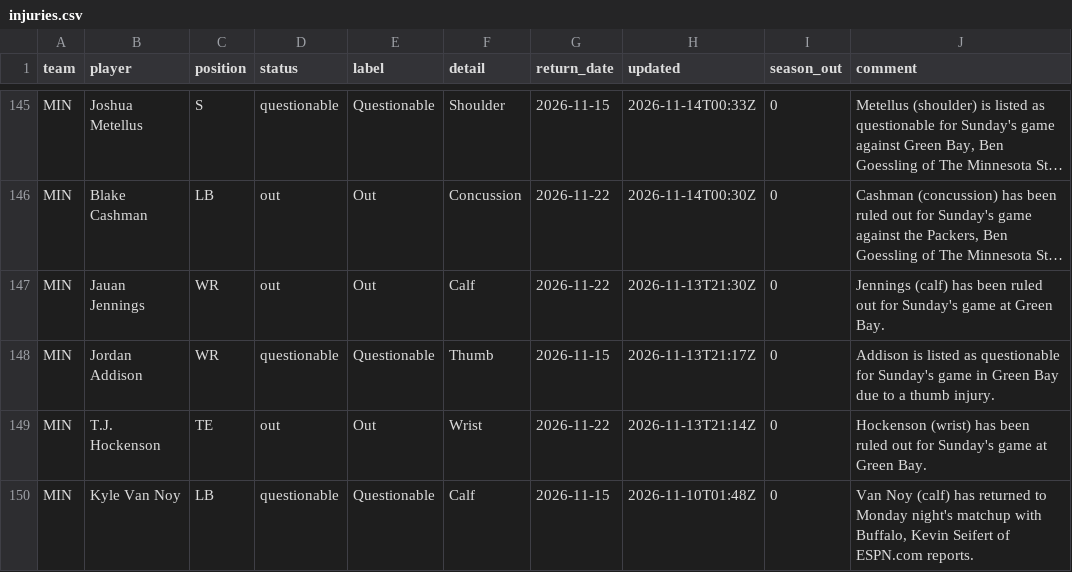
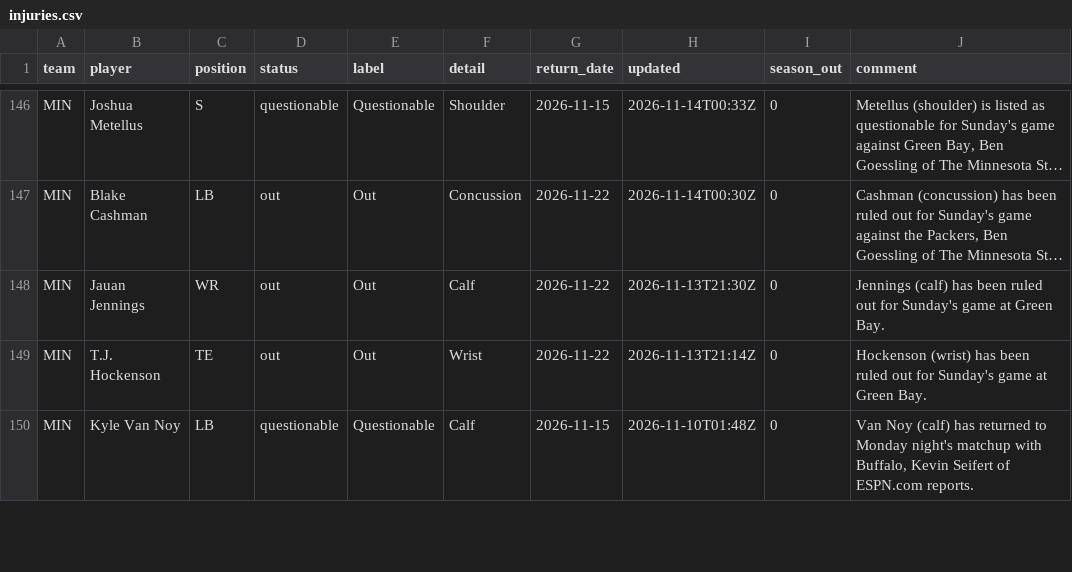
Before and after one commit to bwik4/Matchup-Lab, a CSV file: data/injuries.csv, drawn as a sheet; only a part is shown, gaps mark what is left out; long unchanged cells end in …; removed rows and columns are numbered as before the commit, all else as after; the diff covers the shown part only; the diff names each change by its address in the sheet, - before the commit and + after, or states it on an @@ line.

```diff
--- a/data/injuries.csv
+++ b/data/injuries.csv
-row 148: MIN | Jordan Addison | WR | questionable | Questionable | Thumb | 2026-11-15 | 2026-11-13T21:17Z | 0 | Addison is listed as questionable for Sunday's game in Green Bay due to a thumb injury.
```
Also changed, not shown: 9 added rows and 8 removed rows elsewhere in this file.
